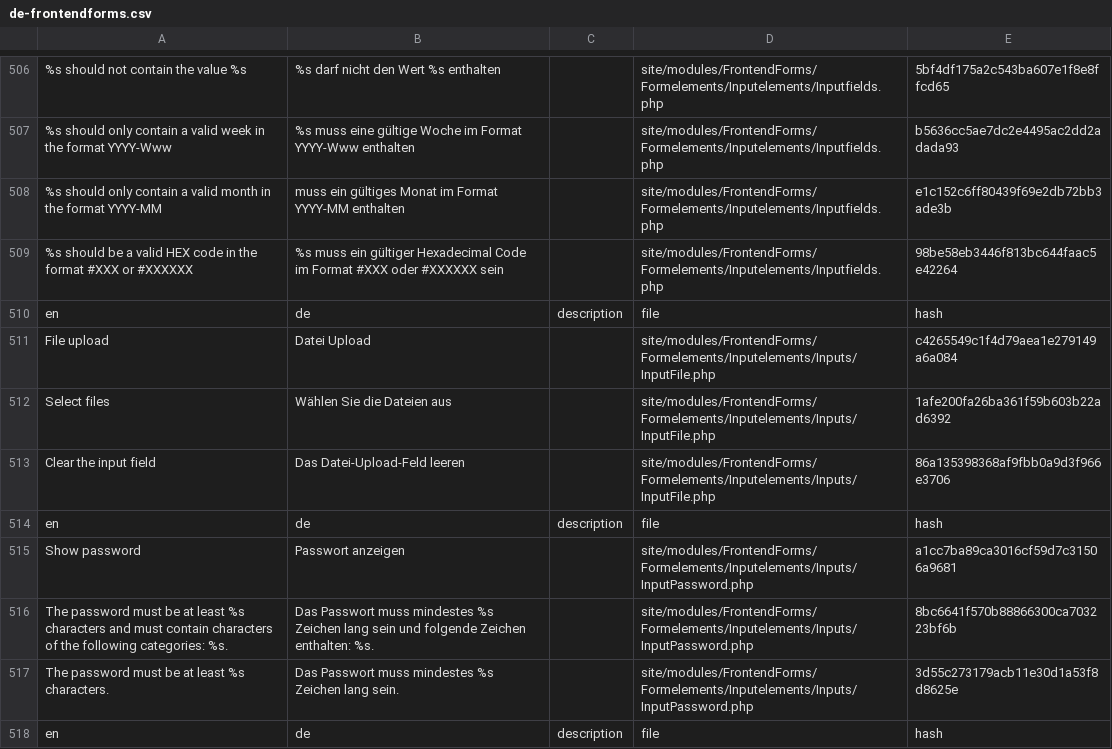
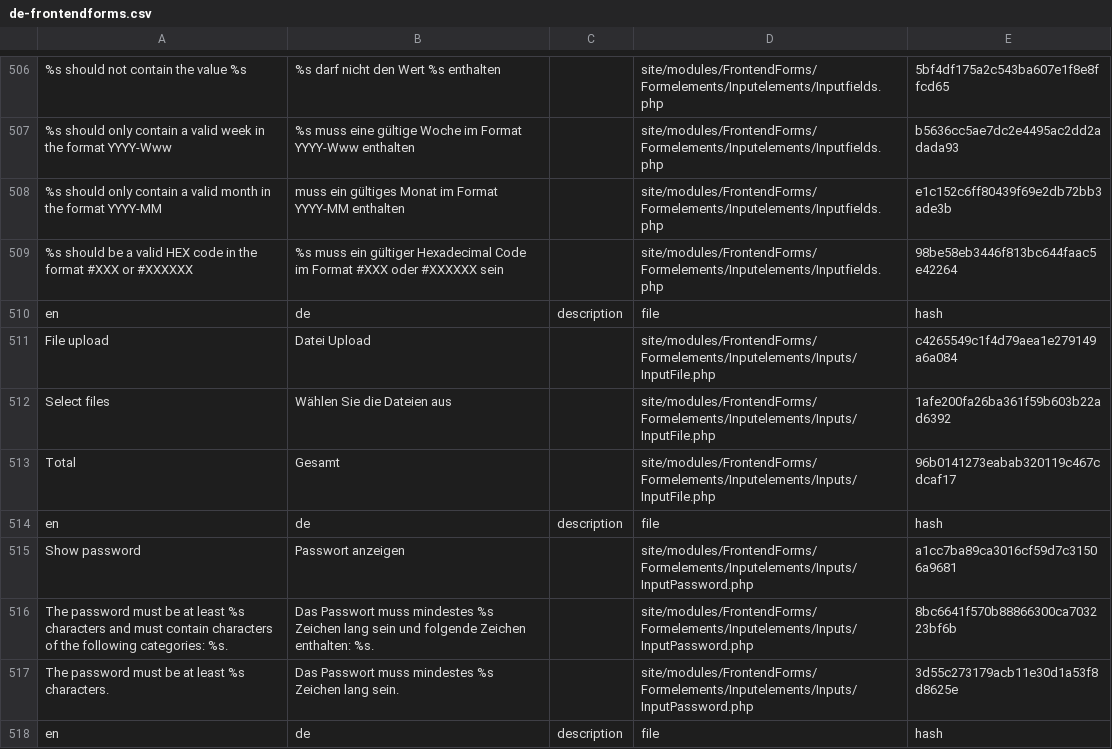
Before and after one commit to juergenweb/FrontendForms, a CSV file: languages/de-frontendforms.csv, drawn as a sheet; only a part is shown, gaps mark what is left out.

Commit message:
Update de-frontendforms.csv

```diff
--- a/languages/de-frontendforms.csv
+++ b/languages/de-frontendforms.csv
@@ -512,3 +512,3 @@ en,de,description,file,hash
 "Select files","Wählen Sie die Dateien aus",,site/modules/FrontendForms/Formelements/Inputelements/Inputs/InputFile.php,1afe200fa26ba361f59b603b22ad6392
-"Clear the input field","Das Datei-Upload-Feld leeren",,site/modules/FrontendForms/Formelements/Inputelements/Inputs/InputFile.php,86a135398368af9fbb0a9d3f966e3706
+Total,Gesamt,,site/modules/FrontendForms/Formelements/Inputelements/Inputs/InputFile.php,96b0141273eabab320119c467cdcaf17
 en,de,description,file,hash
```
